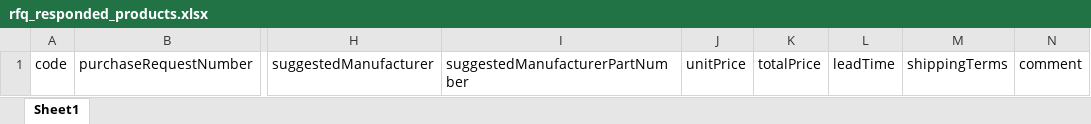
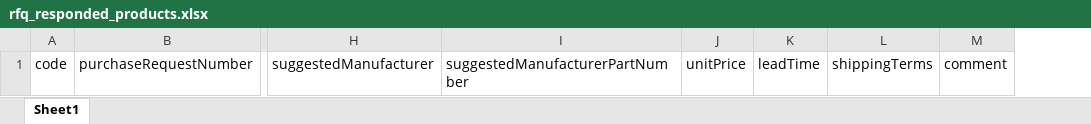
Before and after one commit to amrakun/back-ot, an Excel workbook: src/private/templates/rfq_responded_products.xlsx, sheet Sheet1, drawn as a sheet; only a part is shown, gaps mark what is left out; values as stored, in another font and other column widths than the file's, no borders; the diff names each change by its address in the sheet, - before the commit and + after, or states it on an @@ line.

Commit message:
Change email template

```diff
--- a/src/private/templates/rfq_responded_products.xlsx (sheet Sheet1)
+++ b/src/private/templates/rfq_responded_products.xlsx (sheet Sheet1)
-column K, row 1: totalPrice
```
